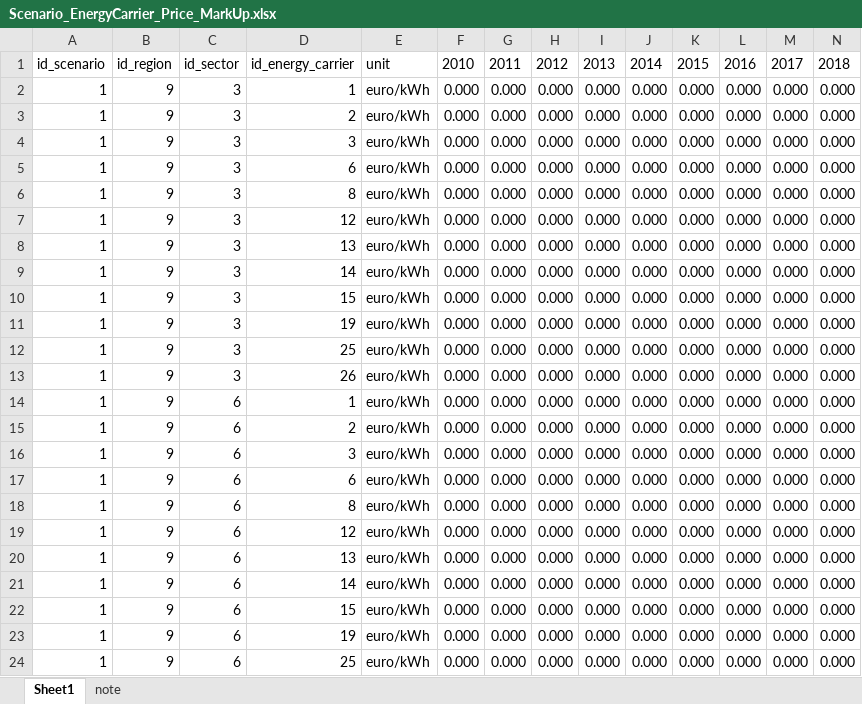
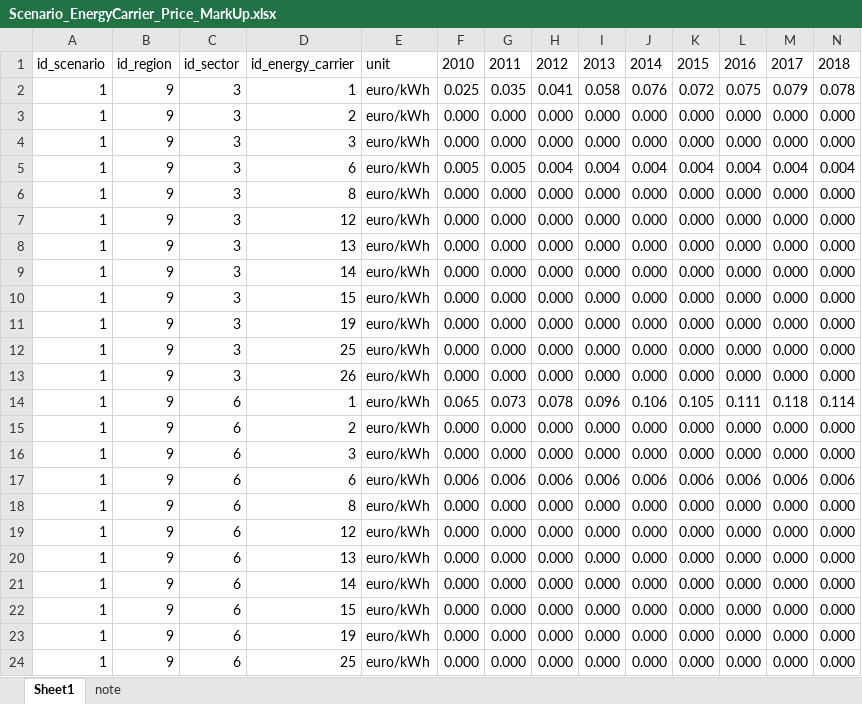
Before and after one commit to SongminYu/render, an Excel workbook: projects/test_building/input/Scenario_EnergyCarrier_Price_MarkUp.xlsx, sheet Sheet1, drawn as a sheet; only a part is shown; values as stored, in another font and other column widths than the file's, no borders; table styles not drawn; removed rows and columns are numbered as before the commit, all else as after; rows hold the shown columns only; the diff names each change by its address in the sheet, - before the commit and + after, or states it on an @@ line.

```diff
--- a/projects/test_building/input/Scenario_EnergyCarrier_Price_MarkUp.xlsx (sheet Sheet1)
+++ b/projects/test_building/input/Scenario_EnergyCarrier_Price_MarkUp.xlsx (sheet Sheet1)
-row 2: 1 | 9 | 3 | 1 | euro/kWh | 0.000 | 0.000 | 0.000 | 0.000 | 0.000 | 0.000 | 0.000 | 0.000 | 0.000
+row 2: 1 | 9 | 3 | 1 | euro/kWh | 0.025 | 0.035 | 0.041 | 0.058 | 0.076 | 0.072 | 0.075 | 0.079 | 0.078
-row 5: 1 | 9 | 3 | 6 | euro/kWh | 0.000 | 0.000 | 0.000 | 0.000 | 0.000 | 0.000 | 0.000 | 0.000 | 0.000
+row 5: 1 | 9 | 3 | 6 | euro/kWh | 0.005 | 0.005 | 0.004 | 0.004 | 0.004 | 0.004 | 0.004 | 0.004 | 0.004
-row 14: 1 | 9 | 6 | 1 | euro/kWh | 0.000 | 0.000 | 0.000 | 0.000 | 0.000 | 0.000 | 0.000 | 0.000 | 0.000
+row 14: 1 | 9 | 6 | 1 | euro/kWh | 0.065 | 0.073 | 0.078 | 0.096 | 0.106 | 0.105 | 0.111 | 0.118 | 0.114
-row 17: 1 | 9 | 6 | 6 | euro/kWh | 0.000 | 0.000 | 0.000 | 0.000 | 0.000 | 0.000 | 0.000 | 0.000 | 0.000
+row 17: 1 | 9 | 6 | 6 | euro/kWh | 0.006 | 0.006 | 0.006 | 0.006 | 0.006 | 0.006 | 0.006 | 0.006 | 0.006
```
Also changed, not shown: projects/test_building/input/Scenario_EnergyCarrier_Price_TaxRate.xlsx, 1 other file.
